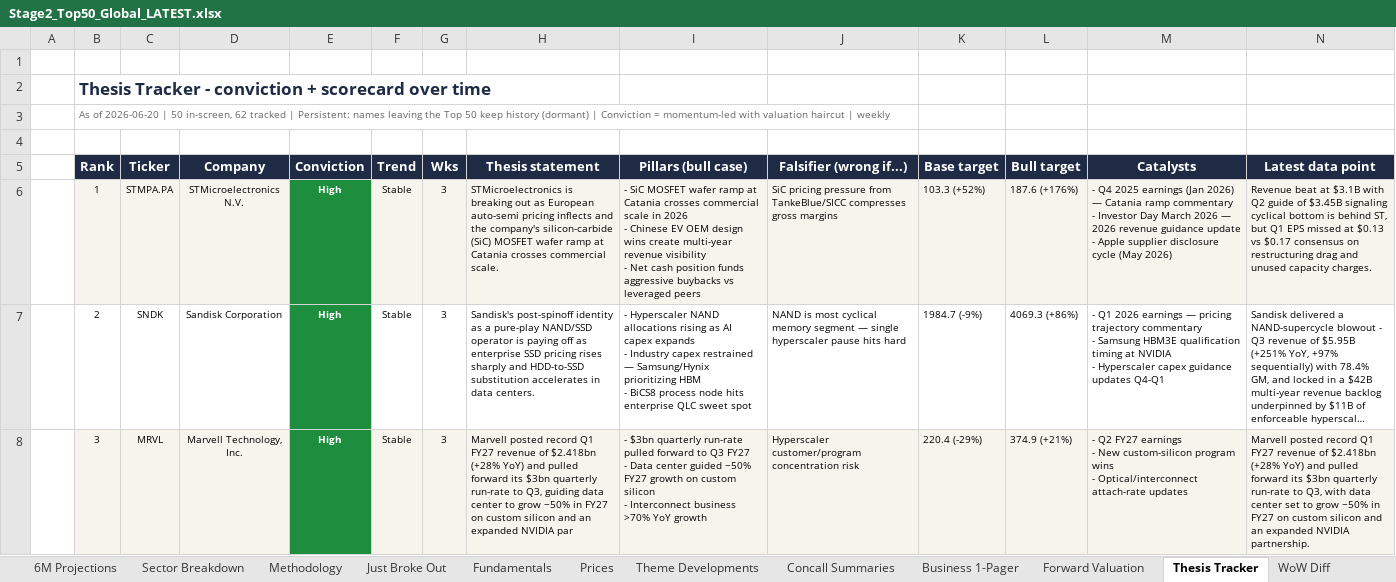
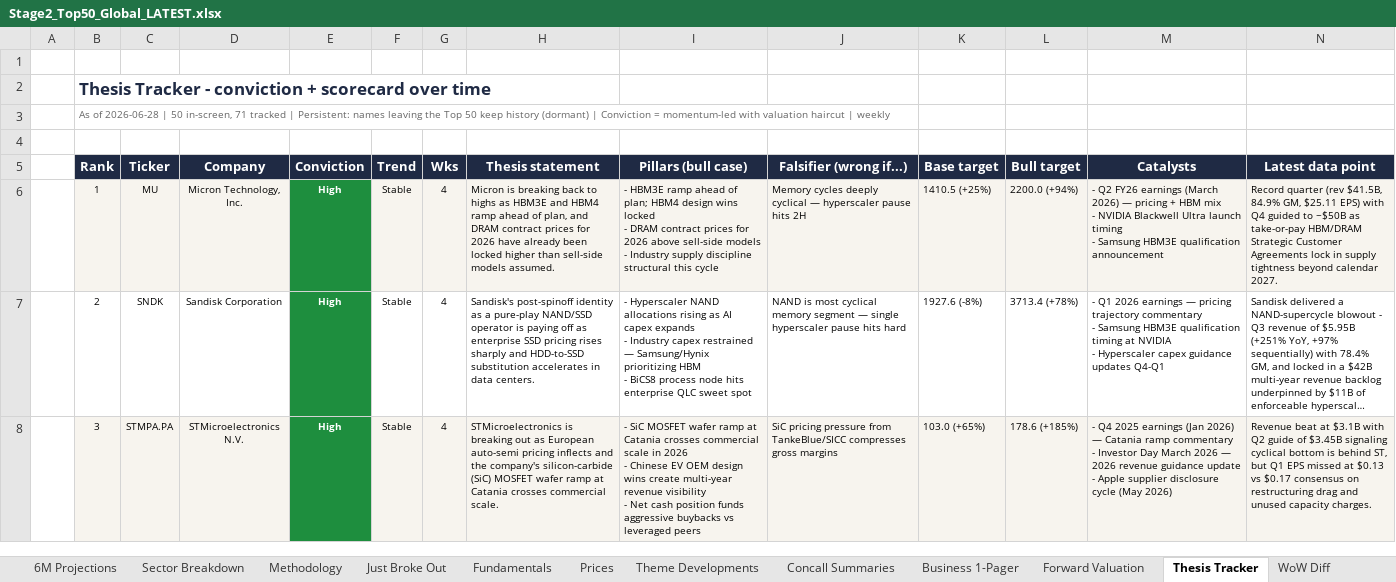
Before and after one commit to SOUMIKS92/AVC_Stage2_Radar, an Excel workbook: Stage2_Top50_Global_LATEST.xlsx, sheet Thesis Tracker, drawn as a sheet; only a part is shown; long unchanged cells end in …; values as stored, in another font and other column widths than the file's, no borders; ↵ is a line break in a cell; the diff covers the shown part only; the diff names each change by its address in the sheet, - before the commit and + after, or states it on an @@ line.

```diff
--- a/Stage2_Top50_Global_LATEST.xlsx (sheet Thesis Tracker)
+++ b/Stage2_Top50_Global_LATEST.xlsx (sheet Thesis Tracker)
-B3 (Rank): As of 2026-06-20 | 50 in-screen, 62 tracked |…
+B3 (Rank): As of 2026-06-28 | 50 in-screen, 71 tracked |…
-C6 (Ticker): STMPA.PA
+C6 (Ticker): MU
-D6 (Company): STMicroelectronics N.V.
+D6 (Company): Micron Technology, Inc.
-G6:G8 (Wks): 3
+G6:G8 (Wks): 4
-H6 (Thesis statement): STMicroelectronics is breaking out as European auto-semi pricing inflects and the company's silicon-carbide (SiC) MOSFET wafer ramp at Catania crosses commercial scale.
+H6 (Thesis statement): Micron is breaking back to highs as HBM3E and HBM4 ramp ahead of plan, and DRAM contract prices for 2026 have already been locked higher than sell-side models assumed.
-I6 (Pillars (bull case)): - SiC MOSFET wafer ramp at Catania crosses commercial scale in 2026 ↵ - Chinese EV OEM design wins create multi-year revenue visibility ↵ - Net cash position funds aggressive buybacks vs leveraged peers
+I6 (Pillars (bull case)): - HBM3E ramp ahead of plan; HBM4 design wins locked ↵ - DRAM contract prices for 2026 above sell-side models ↵ - Industry supply discipline structural this cycle
-J6 (Falsifier (wrong if...)): SiC pricing pressure from TankeBlue/SICC compresses gross margins
+J6 (Falsifier (wrong if...)): Memory cycles deeply cyclical — hyperscaler pause hits 2H
-K6 (Base target): 103.3 (+52%)
+K6 (Base target): 1410.5 (+25%)
-L6 (Bull target): 187.6 (+176%)
+L6 (Bull target): 2200.0 (+94%)
-M6 (Catalysts): - Q4 2025 earnings (Jan 2026) — Catania ramp commentary ↵ - Investor Day March 2026 — 2026 revenue guidance update ↵ - Apple supplier disclosure cycle (May 2026)
+M6 (Catalysts): - Q2 FY26 earnings (March 2026) — pricing + HBM mix ↵ - NVIDIA Blackwell Ultra launch timing ↵ - Samsung HBM3E qualification announcement
-N6 (Latest data point): Revenue beat at $3.1B with Q2 guide of $3.45B signaling cyclical bottom is behind ST, but Q1 EPS missed at $0.13 vs $0.17 consensus on restructuring drag and unused capacity charges.
+N6 (Latest data point): Record quarter (rev $41.5B, 84.9% GM, $25.11 EPS) with Q4 guided to ~$50B as take-or-pay HBM/DRAM Strategic Customer Agreements lock in supply tightness beyond calendar 2027.
-K7 (Base target): 1984.7 (-9%)
+K7 (Base target): 1927.6 (-8%)
-L7 (Bull target): 4069.3 (+86%)
+L7 (Bull target): 3713.4 (+78%)
-C8 (Ticker): MRVL
+C8 (Ticker): STMPA.PA
-D8 (Company): Marvell Technology, Inc.
+D8 (Company): STMicroelectronics N.V.
-H8 (Thesis statement): Marvell posted record Q1 FY27 revenue of $2.418bn (+28% YoY) and pulled forward its $3bn quarterly run-rate to Q3, guiding data center to grow ~50% in FY27 on custom silicon and an expanded NVIDIA par
+H8 (Thesis statement): STMicroelectronics is breaking out as European auto-semi pricing inflects and the company's silicon-carbide (SiC) MOSFET wafer ramp at Catania crosses commercial scale.
-I8 (Pillars (bull case)): - $3bn quarterly run-rate pulled forward to Q3 FY27 ↵ - Data center guided ~50% FY27 growth on custom silicon ↵ - Interconnect business >70% YoY growth
+I8 (Pillars (bull case)): - SiC MOSFET wafer ramp at Catania crosses commercial scale in 2026 ↵ - Chinese EV OEM design wins create multi-year revenue visibility ↵ - Net cash position funds aggressive buybacks vs leveraged peers
-J8 (Falsifier (wrong if...)): Hyperscaler customer/program concentration risk
+J8 (Falsifier (wrong if...)): SiC pricing pressure from TankeBlue/SICC compresses gross margins
-K8 (Base target): 220.4 (-29%)
+K8 (Base target): 103.0 (+65%)
-L8 (Bull target): 374.9 (+21%)
+L8 (Bull target): 178.6 (+185%)
-M8 (Catalysts): - Q2 FY27 earnings ↵ - New custom-silicon program wins ↵ - Optical/interconnect attach-rate updates
+M8 (Catalysts): - Q4 2025 earnings (Jan 2026) — Catania ramp commentary ↵ - Investor Day March 2026 — 2026 revenue guidance update ↵ - Apple supplier disclosure cycle (May 2026)
-N8 (Latest data point): Marvell posted record Q1 FY27 revenue of $2.418bn (+28% YoY) and pulled forward its $3bn quarterly run-rate to Q3, with data center set to grow ~50% in FY27 on custom silicon and an expanded NVIDIA partnership.
+N8 (Latest data point): Revenue beat at $3.1B with Q2 guide of $3.45B signaling cyclical bottom is behind ST, but Q1 EPS missed at $0.13 vs $0.17 consensus on restructuring drag and unused capacity charges.
```
Also changed, not shown: 474 edited cells and cell formats elsewhere in this sheet, sheet Fresh Breakouts, sheet Fundamentals, sheet Top 50 Ranked, sheet Just Broke Out, sheet Prices, sheet Forward Valuation, 7 more sheets, 6 other files.
